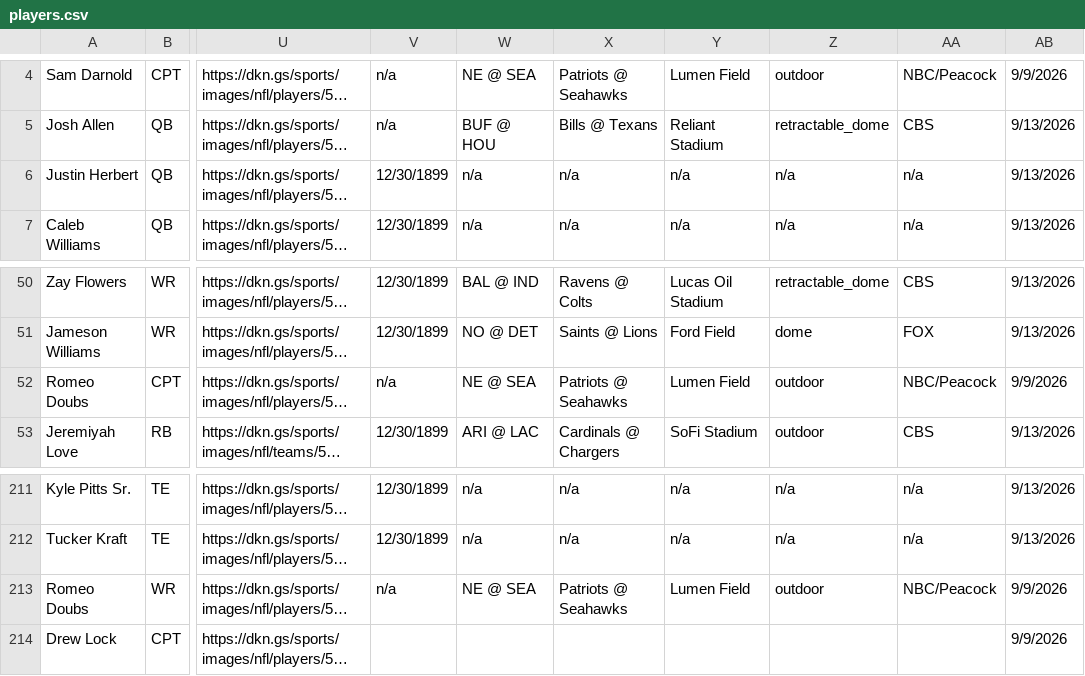
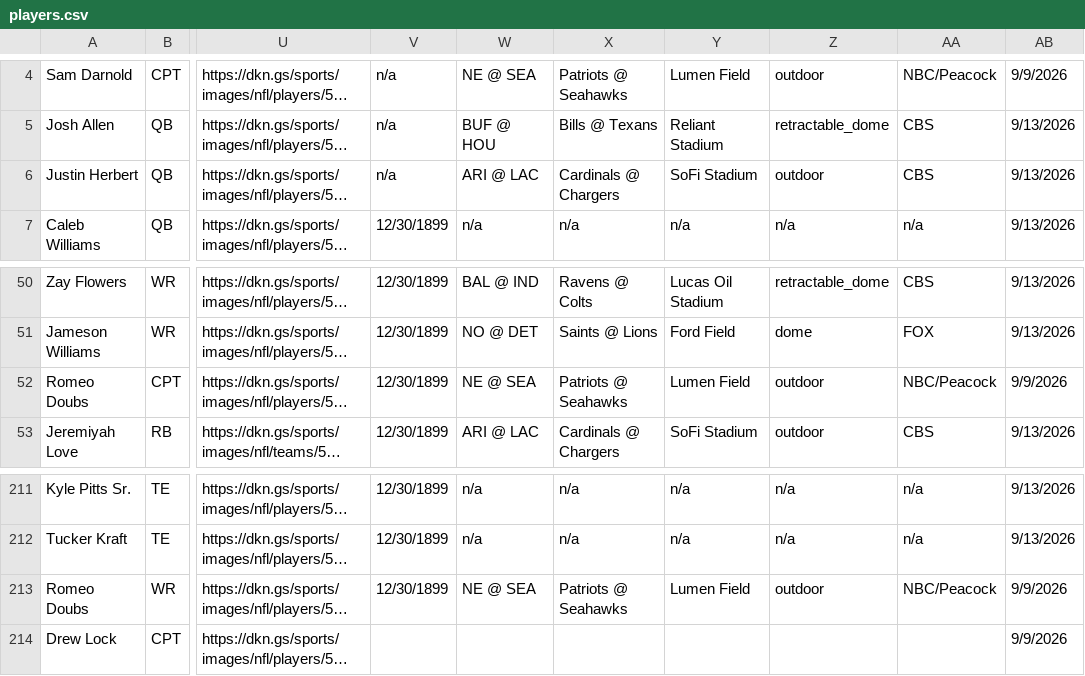
Before and after one commit to 925Sports/925Sports-nfl-dfs-data, a CSV file: players.csv, drawn as a sheet; only a part is shown, gaps mark what is left out; long unchanged cells end in …; the diff covers the shown part only; the diff names each change by its address in the sheet, - before the commit and + after, or states it on an @@ line.

```diff
--- a/players.csv
+++ b/players.csv
-V6: 12/30/1899
+V6: n/a
-W6: n/a
+W6: ARI @ LAC
-X6: n/a
+X6: Cardinals @ Chargers
-Y6: n/a
+Y6: SoFi Stadium
-Z6: n/a
+Z6: outdoor
-AA6: n/a
+AA6: CBS
-V52: n/a
+V52: 12/30/1899
-V213: n/a
+V213: 12/30/1899
```
Also changed, not shown: 3 added rows and 3 removed rows elsewhere in this file, 1 other file.
